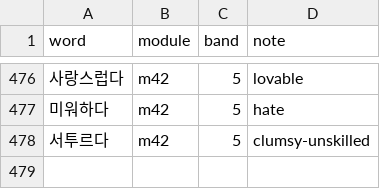
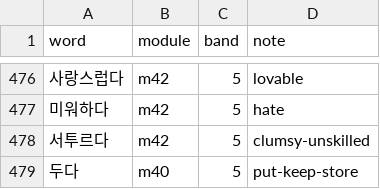
Before and after one commit to nwilliams22/daneo, a TSV file: reference/ring2-slices.tsv, drawn as a sheet; only a part is shown, gaps mark what is left out; the diff names each change by its address in the sheet, - before the commit and + after, or states it on an @@ line.

Commit message:
Author Module 40 — The Make-Ahead Kitchen; Band 5's opener shipped
Kitchen & Cooking II: -아/어 놓다/두다 as 밑반찬 culture rendered into
grammar, the 장-family completed, the recipe-verb pipeline split
where English splits utensils. Drafted,
reviewed and registered. 46 words (45 slice +
두다), 8 sentences, 3 gap items. Grade-B taught 640 → 686 (34.4%).

```diff
--- a/reference/ring2-slices.tsv
+++ b/reference/ring2-slices.tsv
+row 479: 두다 | m40 | 5 | put-keep-store
```
Also changed, not shown: 7 other files.
